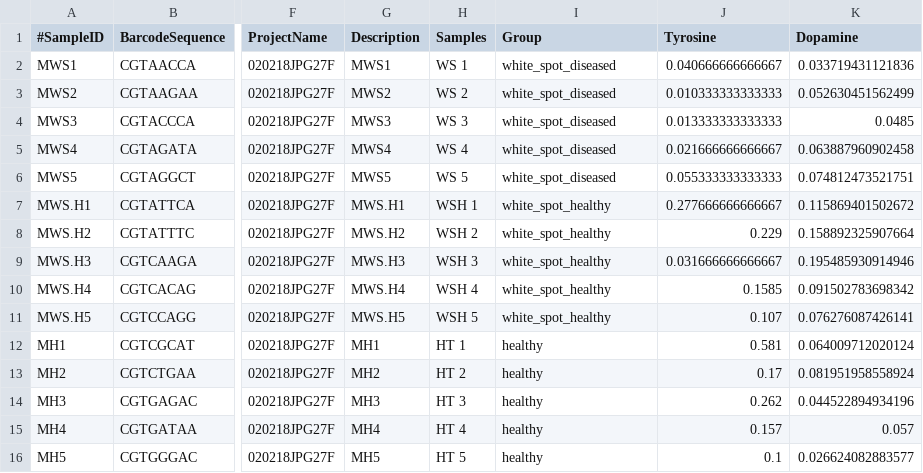
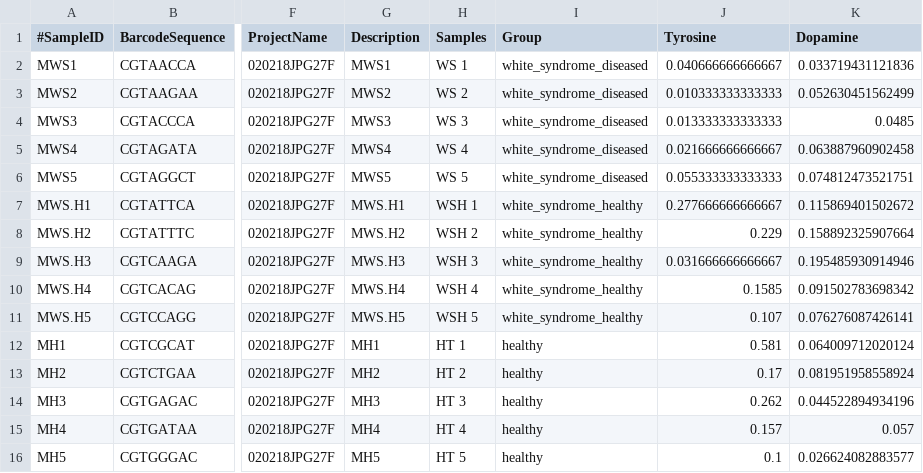
Before and after one commit to sonettd/MWS, a TSV file: input/metadata.tsv, drawn as a sheet; only a part is shown, gaps mark what is left out; the diff names each change by its address in the sheet, - before the commit and + after, or states it on an @@ line.

Commit message:
Update metadata.tsv

```diff
--- a/input/metadata.tsv
+++ b/input/metadata.tsv
-I2:I6 (Group): white_spot_diseased
+I2:I6 (Group): white_syndrome_diseased
-I7:I11 (Group): white_spot_healthy
+I7:I11 (Group): white_syndrome_healthy
```
